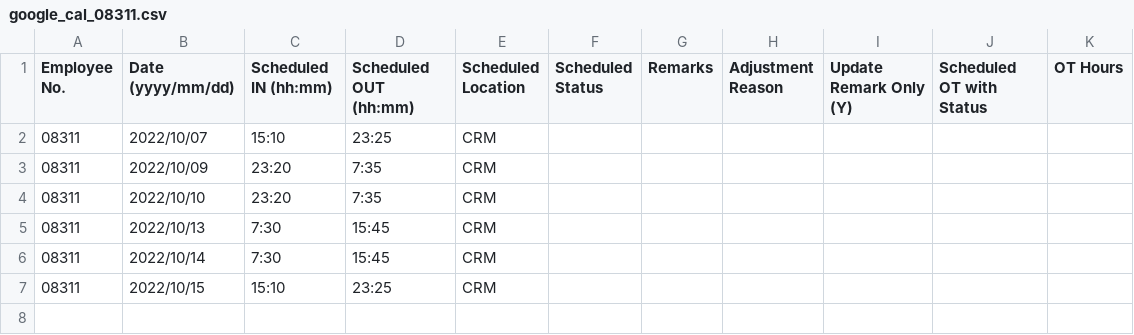
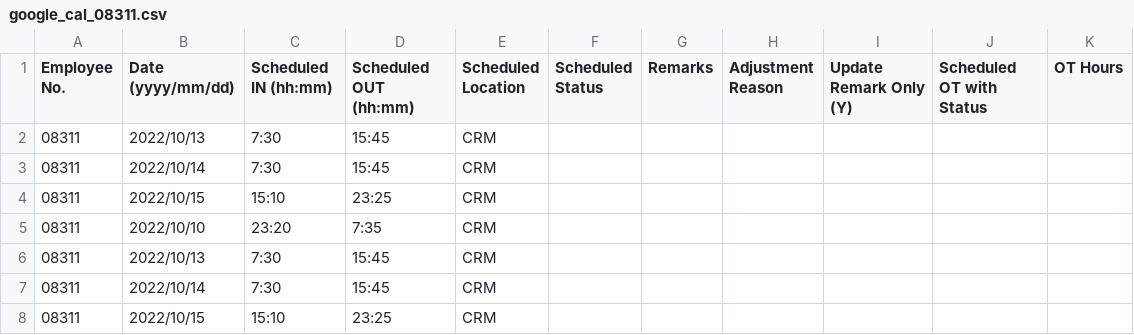
Before and after one commit to harrylwc/roster, a CSV file: google_cal_08311.csv, drawn as a sheet.

Commit message:
Update google_cal_08311.csv

```diff
--- a/google_cal_08311.csv
+++ b/google_cal_08311.csv
@@ -1,4 +1,5 @@
 Employee No.,Date (yyyy/mm/dd),Scheduled IN (hh:mm),Scheduled OUT (hh:mm),Scheduled Location,Scheduled Status,Remarks,Adjustment Reason,Update Remark Only (Y),Scheduled OT with Status,OT Hours
-08311,2022/10/07,15:10,23:25,CRM,,,,,,
-08311,2022/10/09,23:20,7:35,CRM,,,,,,
+08311,2022/10/13,7:30,15:45,CRM,,,,,,
+08311,2022/10/14,7:30,15:45,CRM,,,,,,
+08311,2022/10/15,15:10,23:25,CRM,,,,,,
 08311,2022/10/10,23:20,7:35,CRM,,,,,,
```
